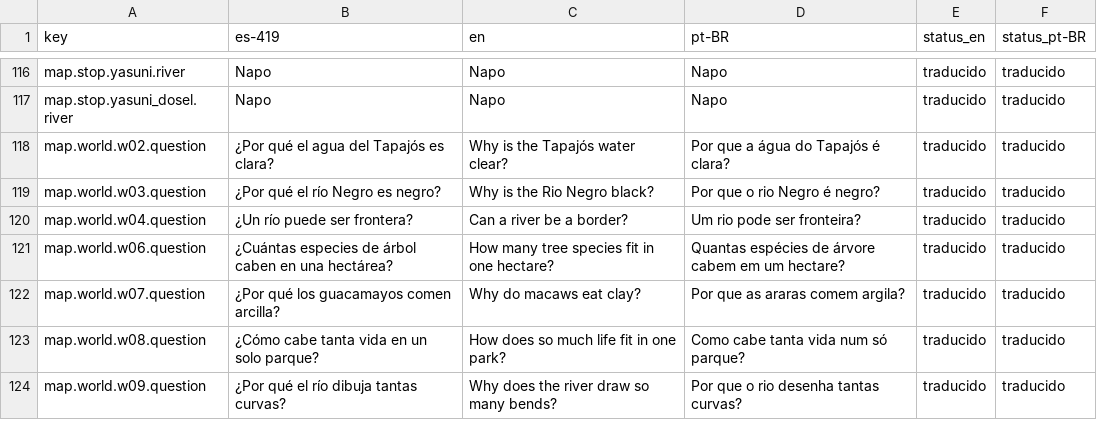
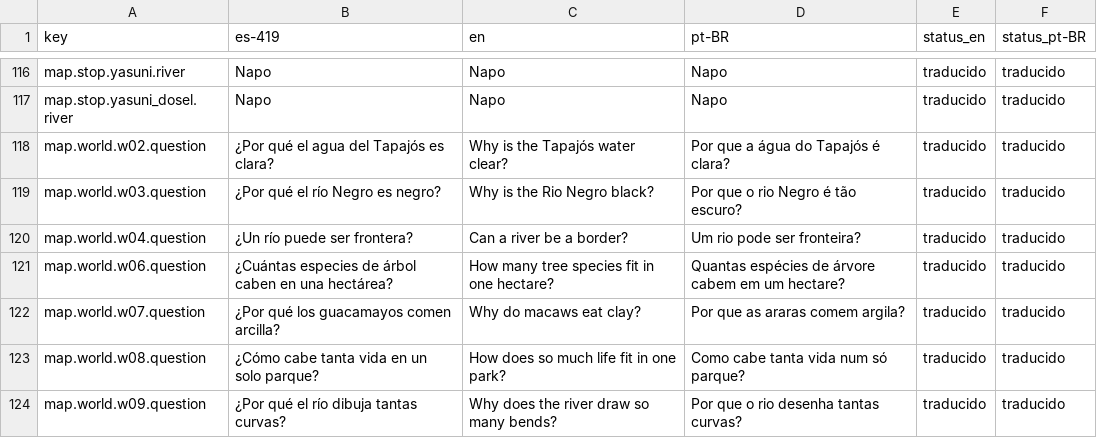
Before and after one commit to Nipko/fill-game, a CSV file: docs/dev/traspaso/spark-traducciones/facts_mapa.csv, drawn as a sheet; only a part is shown, gaps mark what is left out.

```diff
--- a/docs/dev/traspaso/spark-traducciones/facts_mapa.csv
+++ b/docs/dev/traspaso/spark-traducciones/facts_mapa.csv
@@ -118,3 +118,3 @@ map.stop.yasuni_dosel.river,Napo,Napo,Napo,traducido,traducido
 map.world.w02.question,¿Por qué el agua del Tapajós es clara?,Why is the Tapajós water clear?,Por que a água do Tapajós é clara?,traducido,traducido
-map.world.w03.question,¿Por qué el río Negro es negro?,Why is the Rio Negro black?,Por que o rio Negro é negro?,traducido,traducido
+map.world.w03.question,¿Por qué el río Negro es negro?,Why is the Rio Negro black?,Por que o rio Negro é tão escuro?,traducido,traducido
 map.world.w04.question,¿Un río puede ser frontera?,Can a river be a border?,Um rio pode ser fronteira?,traducido,traducido
```
Also changed, not shown: docs/dev/traspaso/spark-traducciones/strings_glosario.csv, 5 other files.
